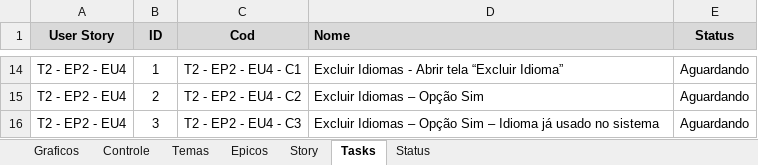
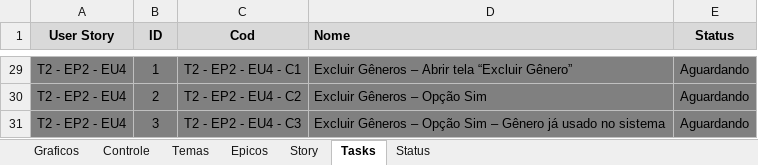
Before and after one commit to Eddersouza/ProjectBiblioE, an Excel workbook: _Docs/0 - Agile Managment - Projeto BiblioE.xlsx, sheet Tasks, drawn as a sheet; only a part is shown, gaps mark what is left out; values as stored, in another font and other column widths than the file's, no borders; conditional formats not drawn; addresses are those after the commit; the diff covers the shown part only; the diff names each change by its address in the sheet, - before the commit and + after, or states it on an @@ line.

Commit message:
Documentação Gêneros

```diff
--- a/_Docs/0 - Agile Managment - Projeto BiblioE.xlsx (sheet Tasks)
+++ b/_Docs/0 - Agile Managment - Projeto BiblioE.xlsx (sheet Tasks)
-A29:E31 fill: none
+A29:E31 fill: #808080
-D29 (Nome): Excluir Idiomas - Abrir tela “Excluir Idioma”
+D29 (Nome): Excluir Gêneros – Abrir tela “Excluir Gênero”
-D30 (Nome): Excluir Idiomas – Opção Sim
+D30 (Nome): Excluir Gêneros – Opção Sim
-D31 (Nome): Excluir Idiomas – Opção Sim – Idioma já usado…
+D31 (Nome): Excluir Gêneros – Opção Sim – Gênero já usado…
```
Also changed, not shown: 15 added rows, 4 edited cells and cell formats elsewhere in this sheet, sheet Controle, sheet Story, sheet Epicos, formulas that keep their value, charts or pictures, 5 other files.
